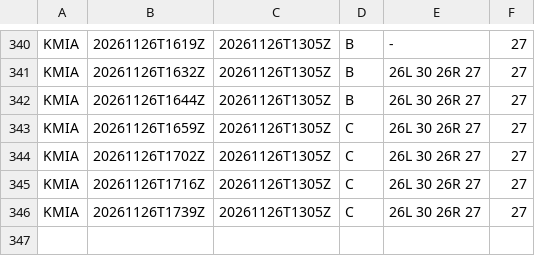
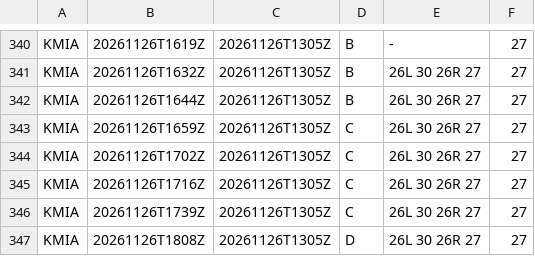
Before and after one commit to honghebincsg/pegasus-fid-gist, a CSV file: atis-history/KMIA/2026-11.csv, drawn as a sheet; only a part is shown, gaps mark what is left out.

```diff
--- a/atis-history/KMIA/2026-11.csv
+++ b/atis-history/KMIA/2026-11.csv
@@ -346 +346,2 @@ KMIA,20261126T1716Z,20261126T1305Z,C,26L 30 26R 27,27
 KMIA,20261126T1739Z,20261126T1305Z,C,26L 30 26R 27,27
+KMIA,20261126T1808Z,20261126T1305Z,D,26L 30 26R 27,27
```
Also changed, not shown: atis-history/EHAM/2026-11.csv, atis-history/ZGGG/2026-11.csv, 2 other files.
